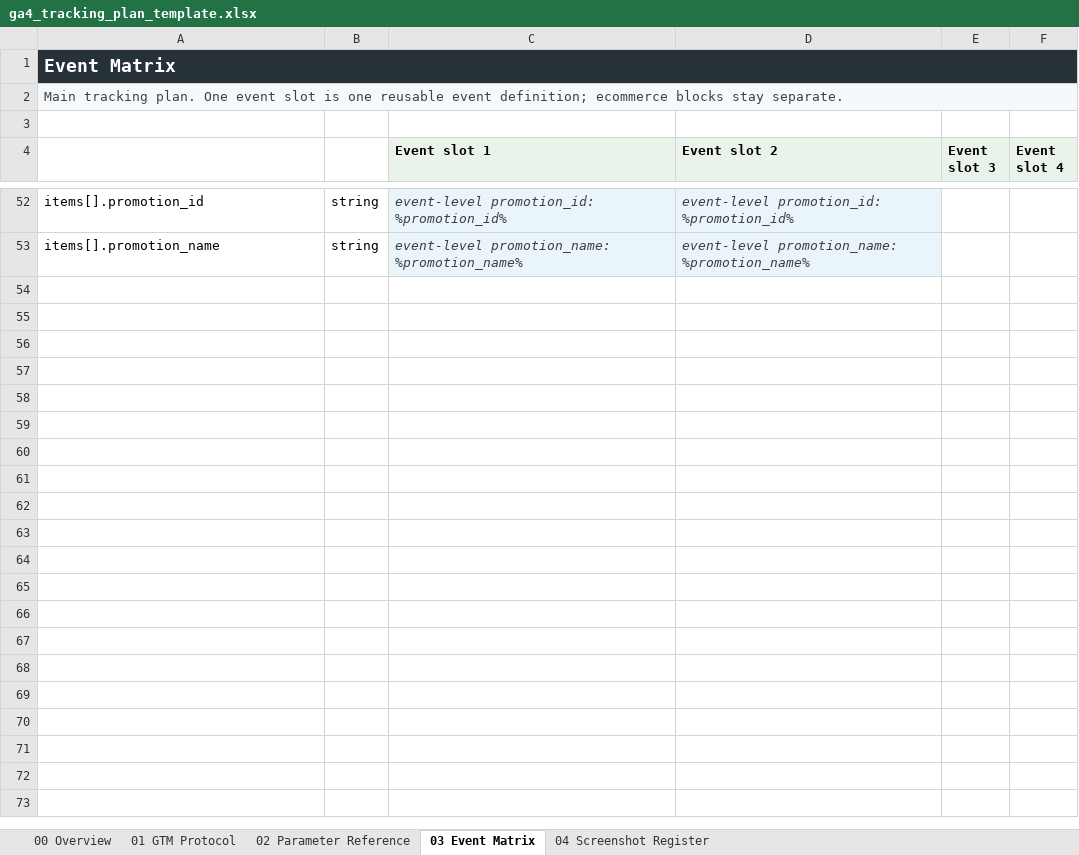
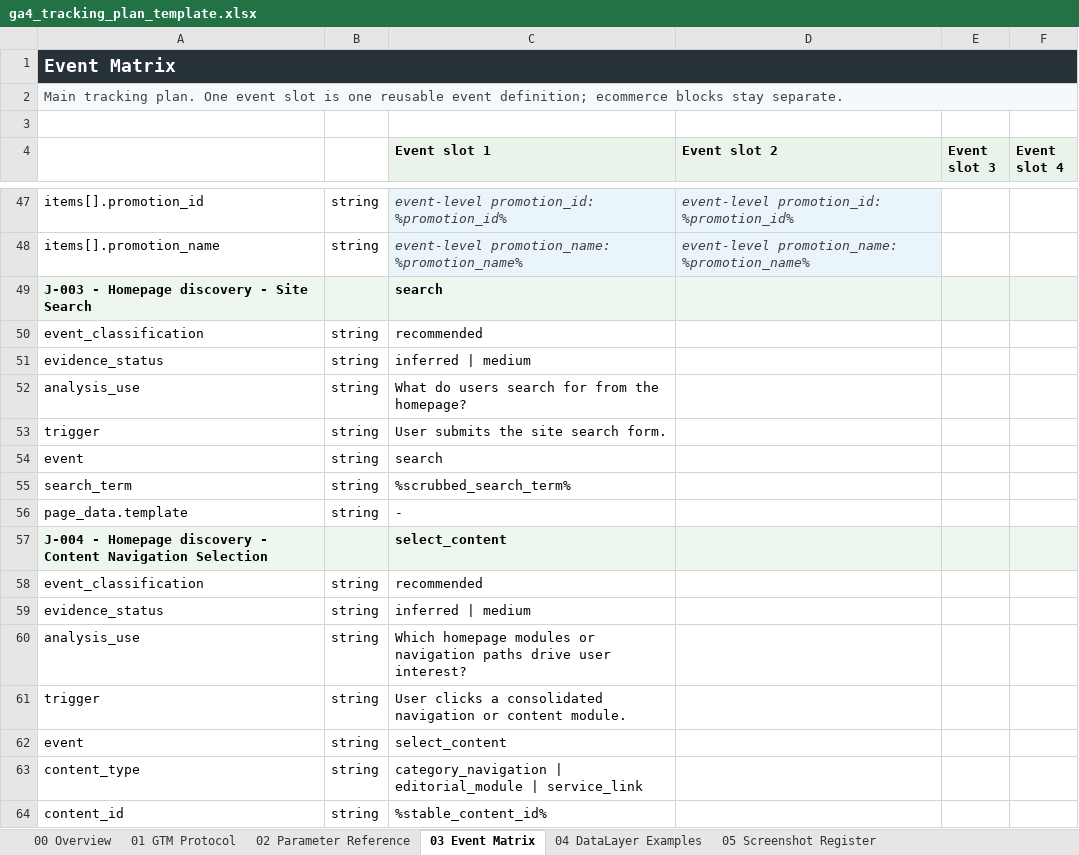
Before and after one commit to haiqigeng/ga4-tracking-plan, an Excel workbook: skill/assets/ga4_tracking_plan_template.xlsx, sheet 03 Event Matrix, drawn as a sheet; only a part is shown, gaps mark what is left out; values as stored, in another font and other column widths than the file's, no borders; the diff covers the shown part only; the diff names each change by its address in the sheet, - before the commit and + after, or states it on an @@ line.

Commit message:
Harden GA4 tracking plans for connected users

```diff
--- a/skill/assets/ga4_tracking_plan_template.xlsx (sheet 03 Event Matrix)
+++ b/skill/assets/ga4_tracking_plan_template.xlsx (sheet 03 Event Matrix)
-sheet tab: 04 Screenshot Register
+sheet tab: 04 DataLayer Examples
+sheet tab: 05 Screenshot Register
+row 49: J-003 - Homepage discovery - Site Search |  | search
+row 50: event_classification | string | recommended
+row 51: evidence_status | string | inferred | medium
+row 52: analysis_use | string | What do users search for from the homepage?
+row 53: trigger | string | User submits the site search form.
+row 54: event | string | search
+row 55: search_term | string | %scrubbed_search_term%
+row 56: page_data.template | string | -
+row 57: J-004 - Homepage discovery - Content Navigation Selection |  | select_content
+row 58: event_classification | string | recommended
+row 59: evidence_status | string | inferred | medium
+row 60: analysis_use | string | Which homepage modules or navigation paths drive user interest?
+row 61: trigger | string | User clicks a consolidated navigation or content module.
+row 62: event | string | select_content
+row 63: content_type | string | category_navigation | editorial_module | service_link
+row 64: content_id | string | %stable_content_id%
```
Also changed, not shown: 16 added rows, 10 removed rows, 2 moved rows and 21 edited cells elsewhere in this sheet, sheet 02 Parameter Reference, sheet 04 DataLayer Examples, sheet 01 GTM Protocol, sheet 00 Overview, 50 other files.
